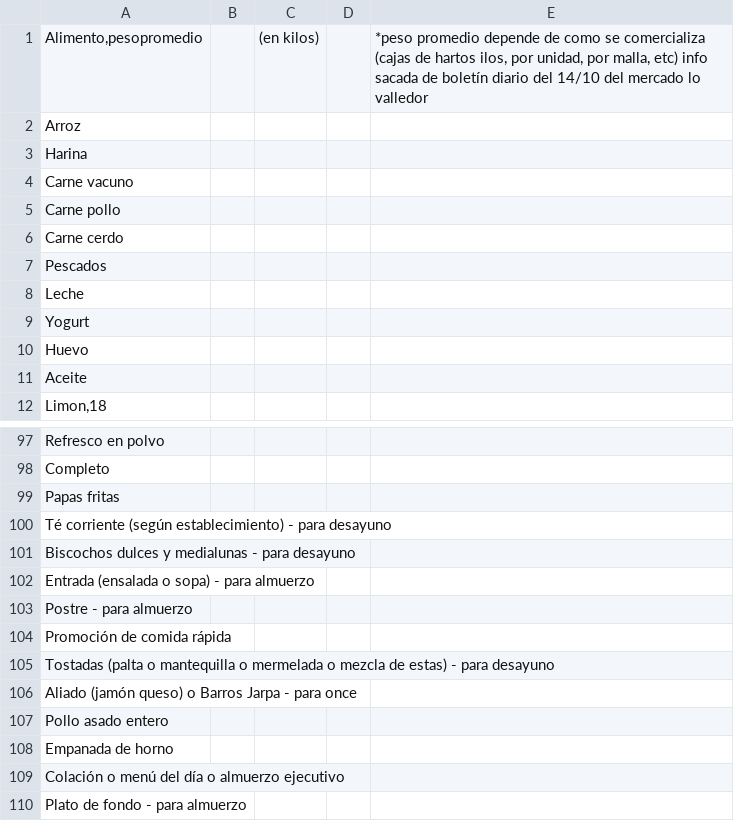
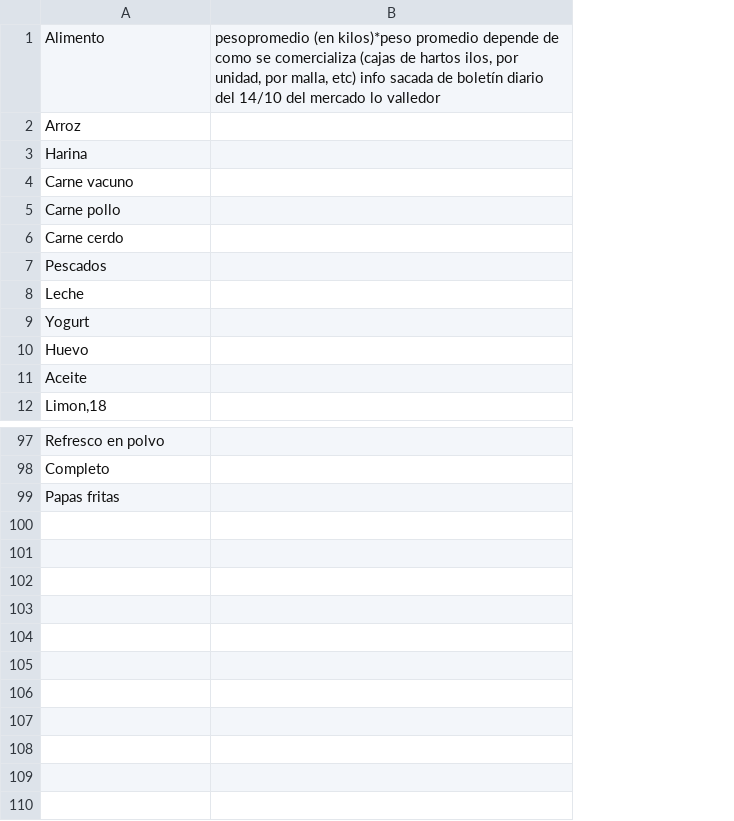
Before and after one commit to bnherrerac/G40-ICS1113, a CSV file: archivos/peso_promedio.csv, drawn as a sheet; only a part is shown, gaps mark what is left out; removed rows and columns are numbered as before the commit, all else as after; the diff names each change by its address in the sheet, - before the commit and + after, or states it on an @@ line.

```diff
--- a/archivos/peso_promedio.csv
+++ b/archivos/peso_promedio.csv
-column B, empty
-column C, row 1: (en kilos)
-column D, empty
-column E, row 1: *peso promedio depende de como se comercializa (cajas de hartos ilos, por unidad, por malla, etc) info sacada de boletín diario del 14/10 del mercado lo valledor
+column B, row 1: pesopromedio (en kilos)*peso promedio depende de como se comercializa (cajas de hartos ilos, por unidad, por malla, etc) info sacada de boletín diario del 14/10 del mercado lo valledor
-A1: Alimento,pesopromedio
+A1: Alimento
-row 100: Té corriente (según establecimiento) - para desayuno
-row 101: Biscochos dulces y medialunas - para desayuno
-row 102: Entrada (ensalada o sopa) - para almuerzo
-row 103: Postre - para almuerzo
-row 104: Promoción de comida rápida
-row 105: Tostadas (palta o mantequilla o mermelada o mezcla de estas) - para desayuno
-row 106: Aliado (jamón queso) o Barros Jarpa - para once
-row 107: Pollo asado entero
-row 108: Empanada de horno
-row 109: Colación o menú del día o almuerzo ejecutivo
-row 110: Plato de fondo - para almuerzo
```
Also changed, not shown: archivos/alimentos.csv.
